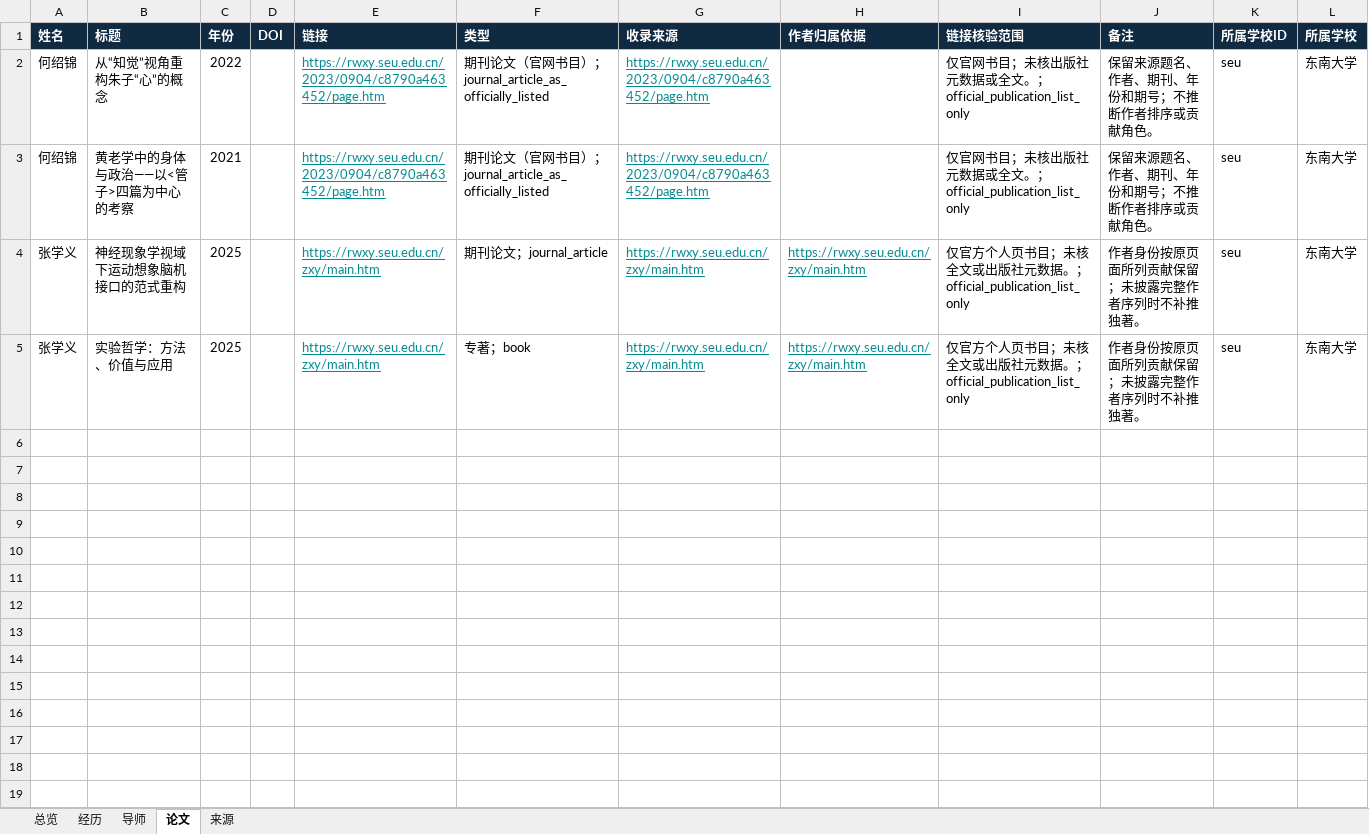
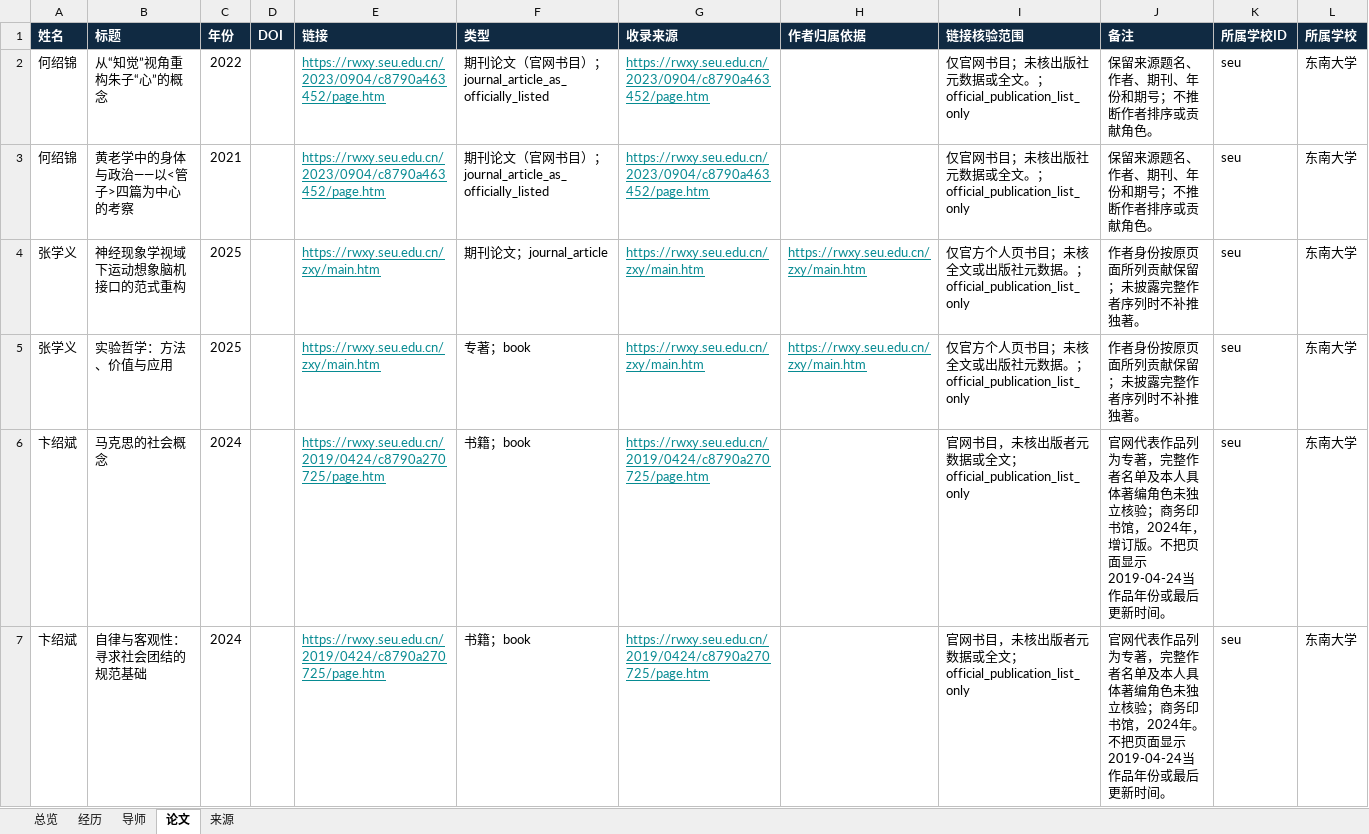
Before and after one commit to aikyolin/-cn-985-academic-amatlas, an Excel workbook: site/exports/seu-humanities-philosophy-science.xlsx, sheet 论文, drawn as a sheet; values as stored, in another font and other column widths than the file's, no borders; the diff names each change by its address in the sheet, - before the commit and + after, or states it on an @@ line.

```diff
--- a/site/exports/seu-humanities-philosophy-science.xlsx (sheet 论文)
+++ b/site/exports/seu-humanities-philosophy-science.xlsx (sheet 论文)
+row 6: 卞绍斌 | 马克思的社会概念 | 2024 |  | https://rwxy.seu.edu.cn/2019/0424/c8790a270725/page.htm | 书籍；book | https://rwxy.seu.edu.cn/2019/0424/c8790a270725/page.htm |  | 官网书目，未核出版者元数据或全文；official_publication_list_only | 官网代表作品列为专著，完整作者名单及本人具体著编角色未独立核验；商务印书馆，2024年，增订版。不把页面显示2019-04-24当作品年份或最后更新时间。 | seu | 东南大学
+row 7: 卞绍斌 | 自律与客观性：寻求社会团结的规范基础 | 2024 |  | https://rwxy.seu.edu.cn/2019/0424/c8790a270725/page.htm | 书籍；book | https://rwxy.seu.edu.cn/2019/0424/c8790a270725/page.htm |  | 官网书目，未核出版者元数据或全文；official_publication_list_only | 官网代表作品列为专著，完整作者名单及本人具体著编角色未独立核验；商务印书馆，2024年。不把页面显示2019-04-24当作品年份或最后更新时间。 | seu | 东南大学
```
Also changed, not shown: sheet 总览, sheet 来源, site/exports/seu-humanities.xlsx, site/exports/seu-materials-metal.xlsx, 51 other files.
